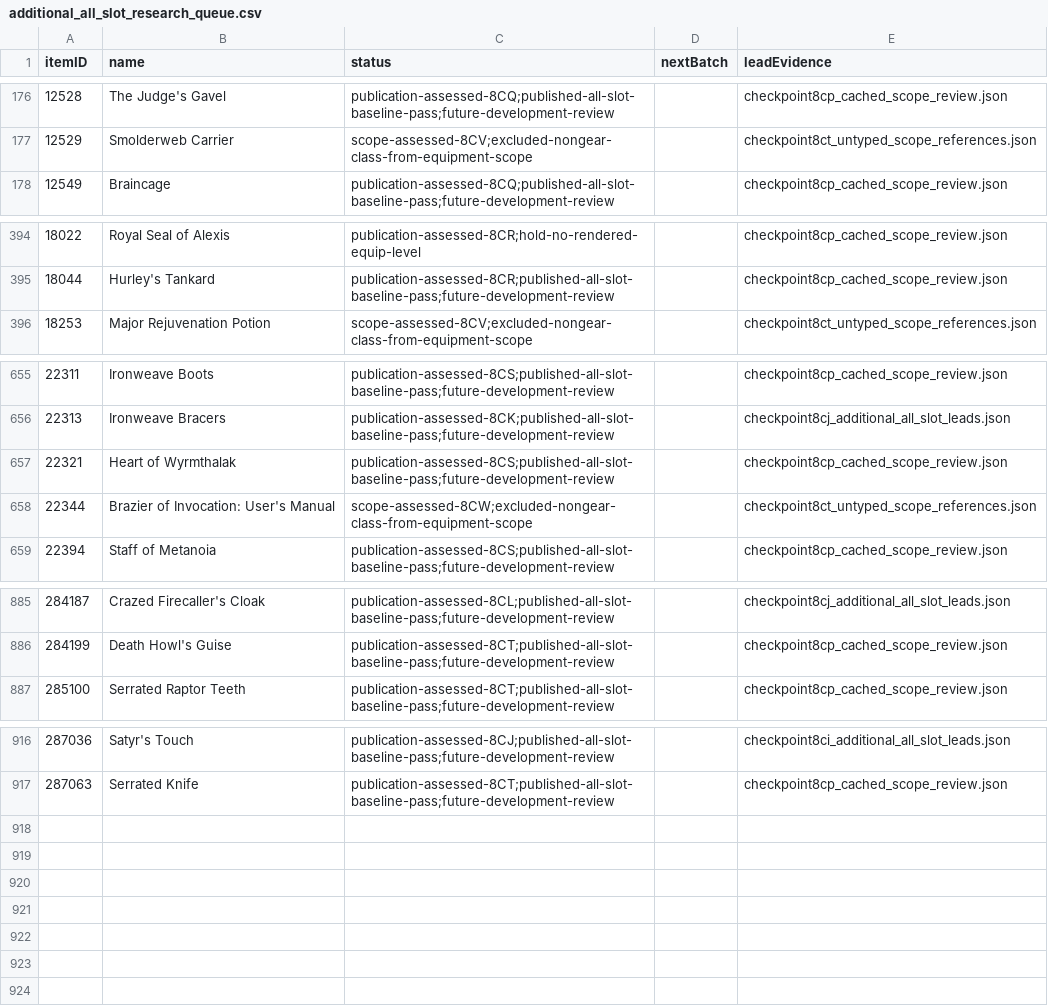
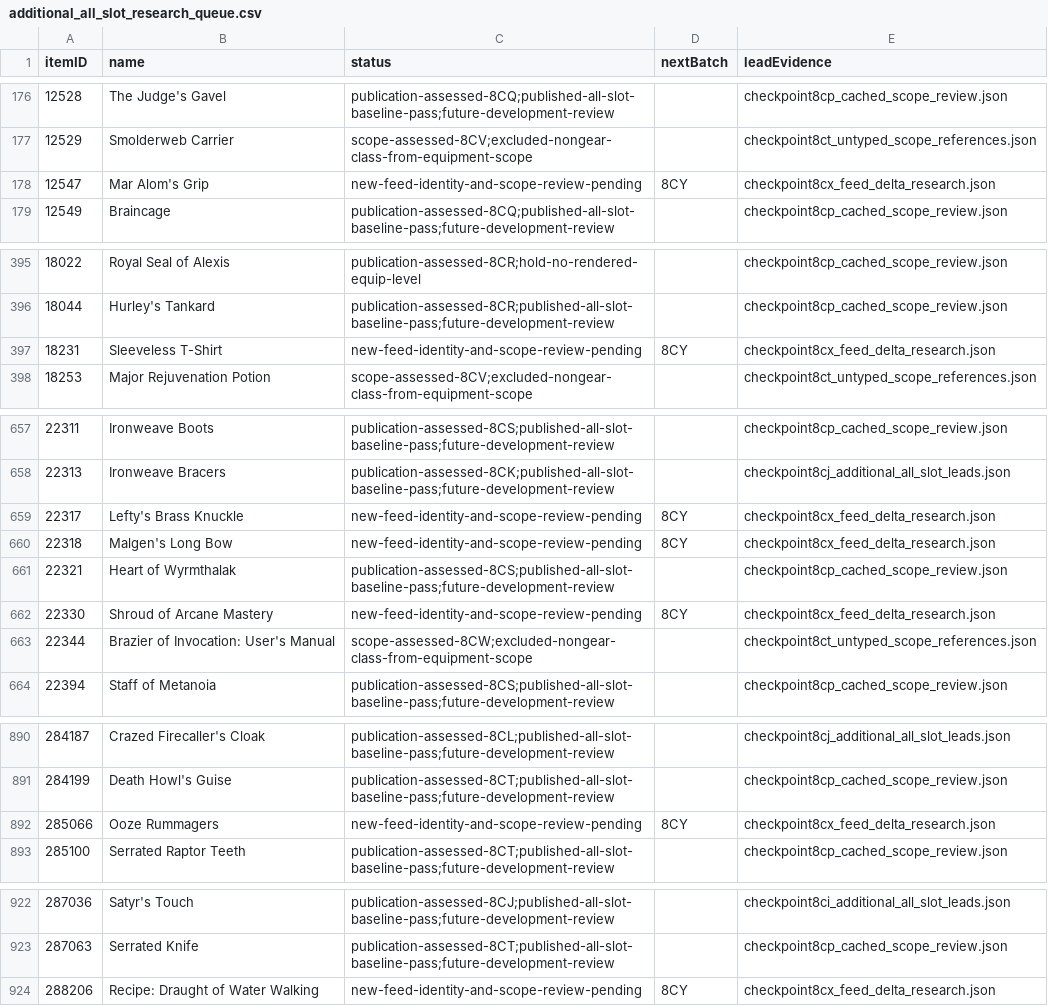
Before and after one commit to magicaddons/getgear, a CSV file: docs/source-audit-1-60/reconciliation-20261109/additional_all_slot_research_queue.csv, drawn as a sheet; only a part is shown, gaps mark what is left out; the diff names each change by its address in the sheet, - before the commit and + after, or states it on an @@ line.

```diff
--- a/docs/source-audit-1-60/reconciliation-20261109/additional_all_slot_research_queue.csv
+++ b/docs/source-audit-1-60/reconciliation-20261109/additional_all_slot_research_queue.csv
+row 178: 12547 | Mar Alom's Grip | new-feed-identity-and-scope-review-pending | 8CY | checkpoint8cx_feed_delta_research.json
+row 397: 18231 | Sleeveless T-Shirt | new-feed-identity-and-scope-review-pending | 8CY | checkpoint8cx_feed_delta_research.json
+row 659: 22317 | Lefty's Brass Knuckle | new-feed-identity-and-scope-review-pending | 8CY | checkpoint8cx_feed_delta_research.json
+row 660: 22318 | Malgen's Long Bow | new-feed-identity-and-scope-review-pending | 8CY | checkpoint8cx_feed_delta_research.json
+row 662: 22330 | Shroud of Arcane Mastery | new-feed-identity-and-scope-review-pending | 8CY | checkpoint8cx_feed_delta_research.json
+row 892: 285066 | Ooze Rummagers | new-feed-identity-and-scope-review-pending | 8CY | checkpoint8cx_feed_delta_research.json
+row 924: 288206 | Recipe: Draught of Water Walking | new-feed-identity-and-scope-review-pending | 8CY | checkpoint8cx_feed_delta_research.json
```
Also changed, not shown: docs/source-audit-1-60/recipes.csv, docs/source-audit-1-60/reconciliation-20261109/additional_catalogue_research_queue.csv, 35 other files.
